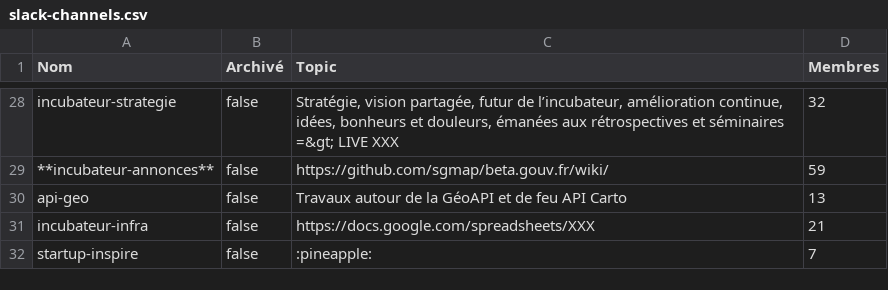
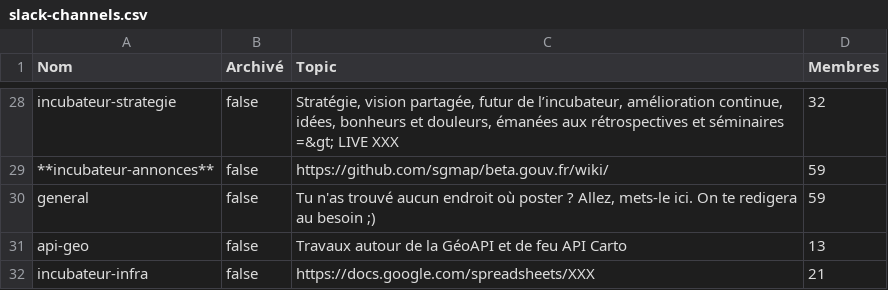
Before and after one commit to betagouv/beta.wip, a CSV file: slack-channels.csv, drawn as a sheet; only a part is shown, gaps mark what is left out; the shorter side is filled out with more unchanged rows; the diff names each change by its address in the sheet, - before the commit and + after, or states it on an @@ line.

Commit message:
Re-introduce general

```diff
--- a/slack-channels.csv
+++ b/slack-channels.csv
+row 30: general | false | Tu n'as trouvé aucun endroit où poster ? Allez, mets-le ici. On te redigera au besoin ;) | 59
```
